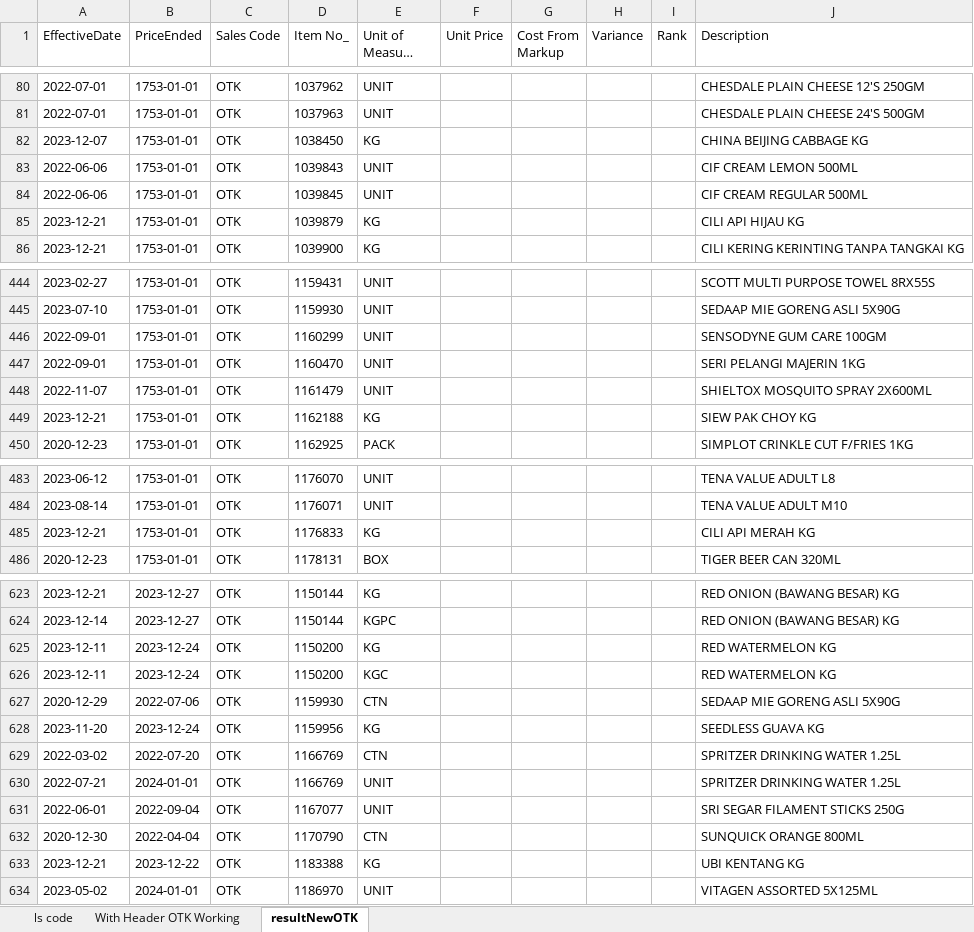
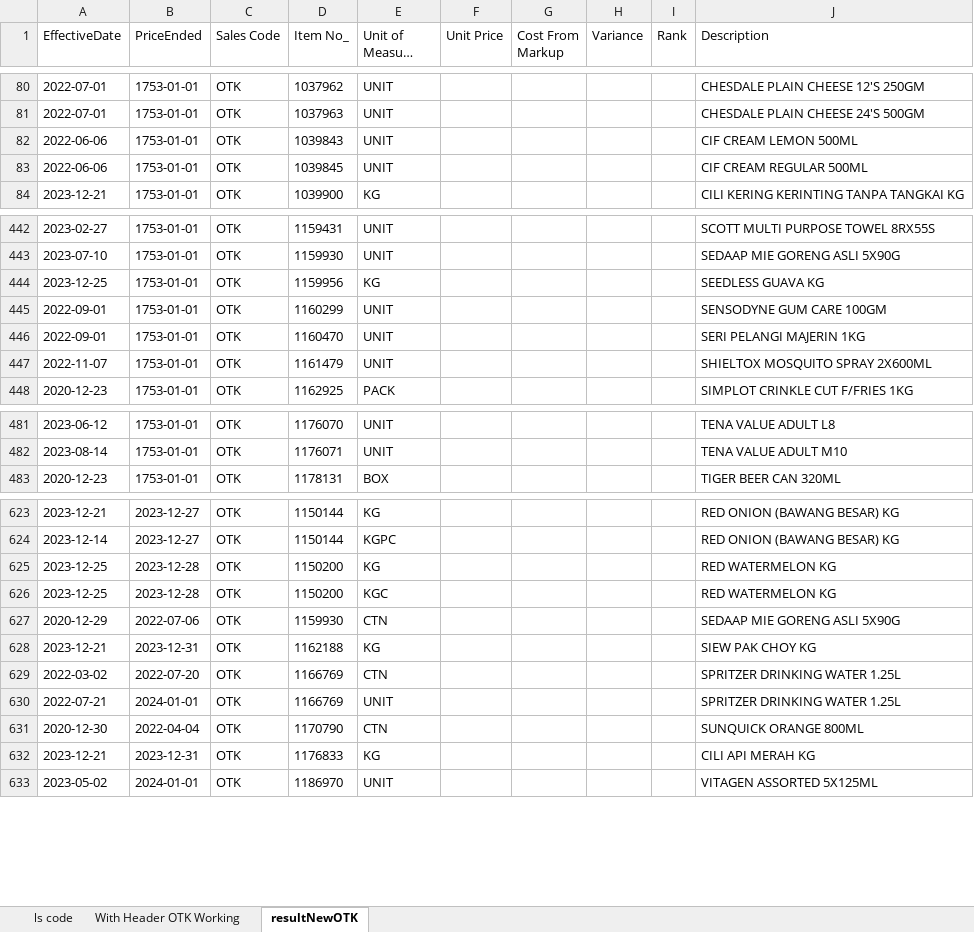
Before and after one commit to AbrarHayatNadim/PriceMatching, an Excel workbook: PriceMatching/OTK-WORKING.xlsx, sheet resultNewOTK, drawn as a sheet; only a part is shown, gaps mark what is left out; long unchanged cells end in …; values as stored, in another font and other column widths than the file's, no borders; removed rows and columns are numbered as before the commit, all else as after; the diff covers the shown part only; the diff names each change by its address in the sheet, - before the commit and + after, or states it on an @@ line.

```diff
--- a/PriceMatching/OTK-WORKING.xlsx (sheet resultNewOTK)
+++ b/PriceMatching/OTK-WORKING.xlsx (sheet resultNewOTK)
-row 82: 2023-12-07 | 1753-01-01 | OTK | 1038450 | KG |  |  |  |  | CHINA BEIJING CABBAGE KG
-row 85: 2023-12-21 | 1753-01-01 | OTK | 1039879 | KG |  |  |  |  | CILI API HIJAU KG
+row 444: 2023-12-25 | 1753-01-01 | OTK | 1159956 | KG |  |  |  |  | SEEDLESS GUAVA KG
-row 449: 2023-12-21 | 1753-01-01 | OTK | 1162188 | KG |  |  |  |  | SIEW PAK CHOY KG
-row 485: 2023-12-21 | 1753-01-01 | OTK | 1176833 | KG |  |  |  |  | CILI API MERAH KG
-A625:A626 (EffectiveDate): 2023-12-11
+A625:A626 (EffectiveDate): 2023-12-25
-B625:B626 (PriceEnded): 2023-12-24
+B625:B626 (PriceEnded): 2023-12-28
-A628 (EffectiveDate): 2023-11-20
+A628 (EffectiveDate): 2023-12-21
-B628 (PriceEnded): 2023-12-24
+B628 (PriceEnded): 2023-12-31
-D628 (Item No_): 1159956
+D628 (Item No_): 1162188
-J628 (Description): SEEDLESS GUAVA KG
+J628 (Description): SIEW PAK CHOY KG
-row 631: 2022-06-01 | 2022-09-04 | OTK | 1167077 | UNIT |  |  |  |  | SRI SEGAR FILAMENT STICKS 250G
-B632 (PriceEnded): 2023-12-22
+B632 (PriceEnded): 2023-12-31
-D632 (Item No_): 1183388
+D632 (Item No_): 1176833
-J632 (Description): UBI KENTANG KG
+J632 (Description): CILI API MERAH KG
```
Also changed, not shown: 4 added rows and 1 edited cell elsewhere in this sheet, sheet With Header OTK Working, 4 other files.
